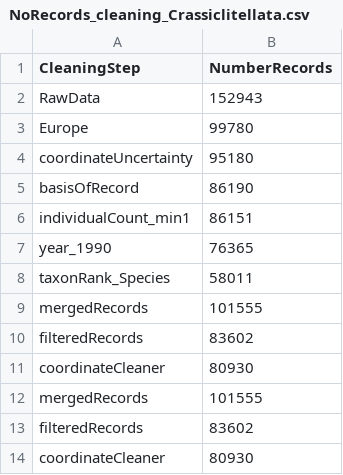
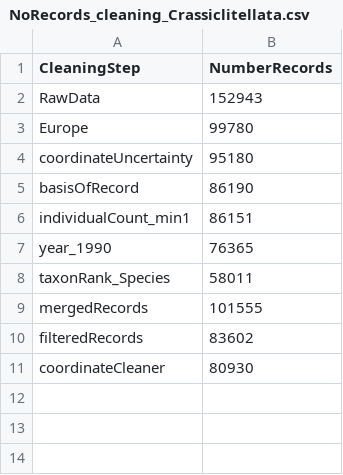
Before and after one commit to JeMaNd-r/SoilBiodiversity, a CSV file: results/NoRecords_cleaning_Crassiclitellata.csv, drawn as a sheet; the diff names each change by its address in the sheet, - before the commit and + after, or states it on an @@ line.

Commit message:
Update occurrences to grid & cleaning with new data

```diff
--- a/results/NoRecords_cleaning_Crassiclitellata.csv
+++ b/results/NoRecords_cleaning_Crassiclitellata.csv
-row 12: mergedRecords | 101555
-row 13: filteredRecords | 83602
-row 14: coordinateCleaner | 80930
```
Also changed, not shown: 1 other file.
